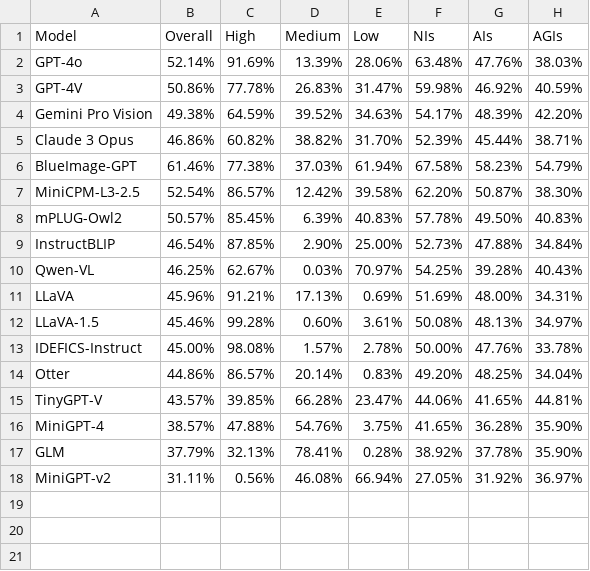
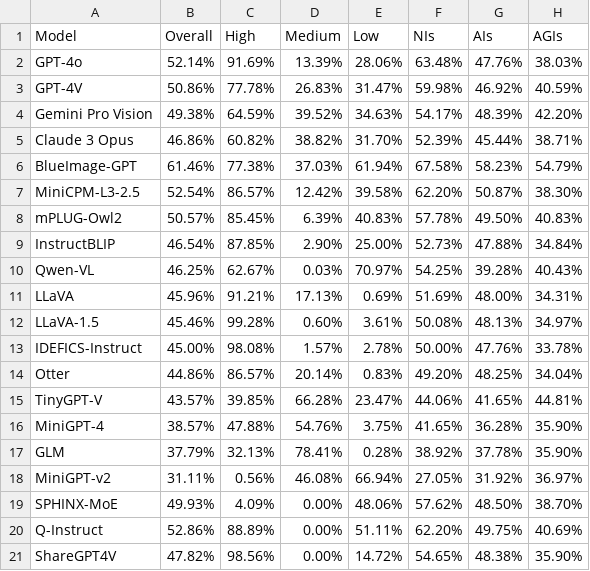
Before and after one commit to aesbench/aesbench.github.io, a CSV file: static/AesA_result.csv, drawn as a sheet.

```diff
--- a/static/AesA_result.csv
+++ b/static/AesA_result.csv
@@ -18 +18,4 @@ GLM,37.79%,32.13%,78.41%,0.28%,38.92%,37.78%,35.90%
 MiniGPT-v2,31.11%,0.56%,46.08%,66.94%,27.05%,31.92%,36.97%
+SPHINX-MoE,49.93%,4.09%,0.00%,48.06%,57.62%,48.50%,38.70%
+Q-Instruct,52.86%,88.89%,0.00%,51.11%,62.20%,49.75%,40.69%
+ShareGPT4V,47.82%,98.56%,0.00%,14.72%,54.65%,48.38%,35.90%
```
Also changed, not shown: static/AesE_result.csv, static/AesI_result.csv, 1 other file.
